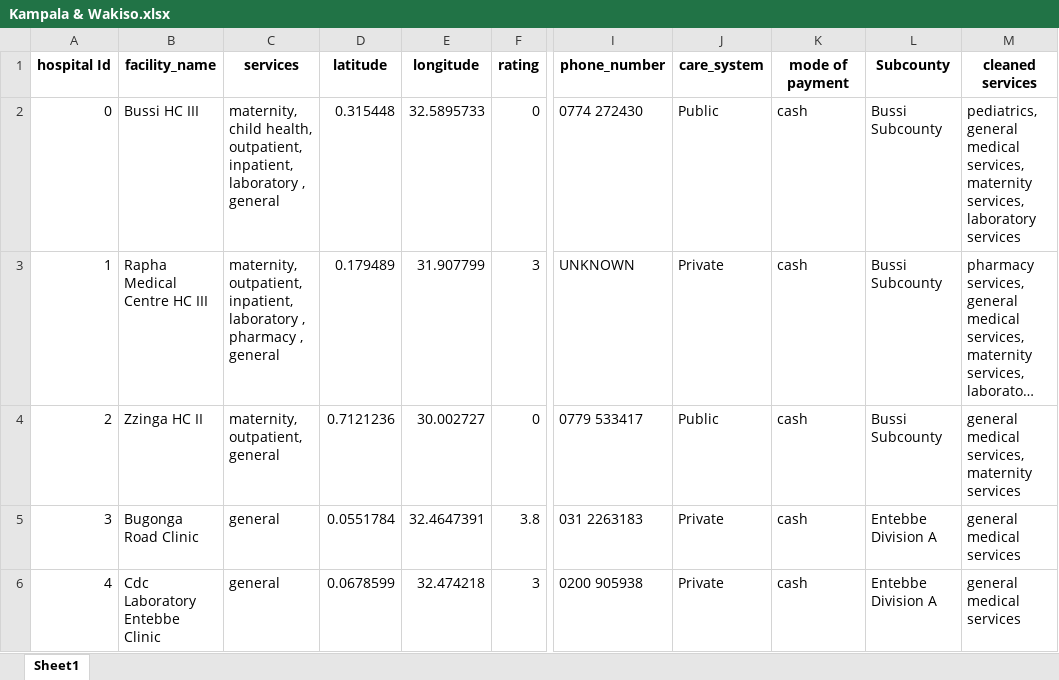
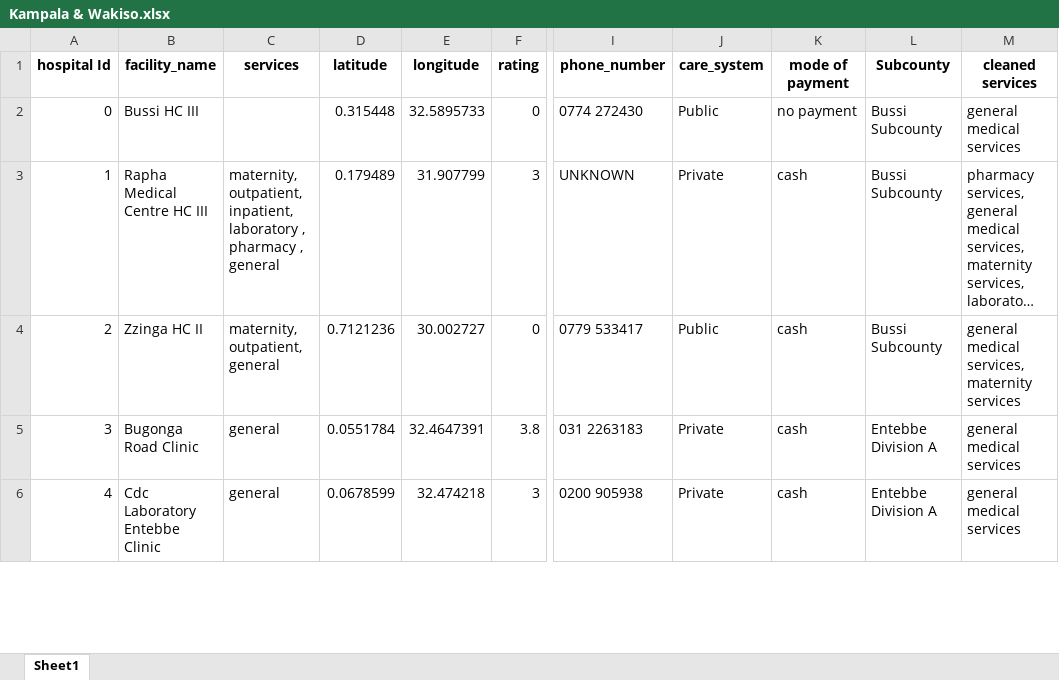
Before and after one commit to rashidkisejjere0784/Health-Care-Recommendation-System-With-CBR-And-Content-Based-Filtering, an Excel workbook: data/Kampala & Wakiso.xlsx, sheet Sheet1, drawn as a sheet; only a part is shown, gaps mark what is left out; long unchanged cells end in …; values as stored, in another font and other column widths than the file's, no borders; the diff covers the shown part only; the diff names each change by its address in the sheet, - before the commit and + after, or states it on an @@ line.

```diff
--- a/data/Kampala & Wakiso.xlsx (sheet Sheet1)
+++ b/data/Kampala & Wakiso.xlsx (sheet Sheet1)
-C2 (services): maternity, child health, outpatient, inpatient, laboratory , general
+C2 (services): (empty)
-K2 (mode of payment): cash
+K2 (mode of payment): no payment
-M2 (cleaned services): pediatrics, general medical services, maternity services, laboratory services
+M2 (cleaned services): general medical services
```
Also changed, not shown: 1 added row and 5 edited cells elsewhere in this sheet, 15 other files.
